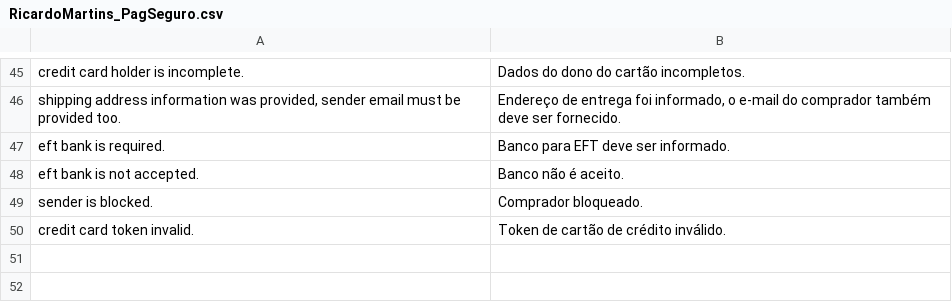
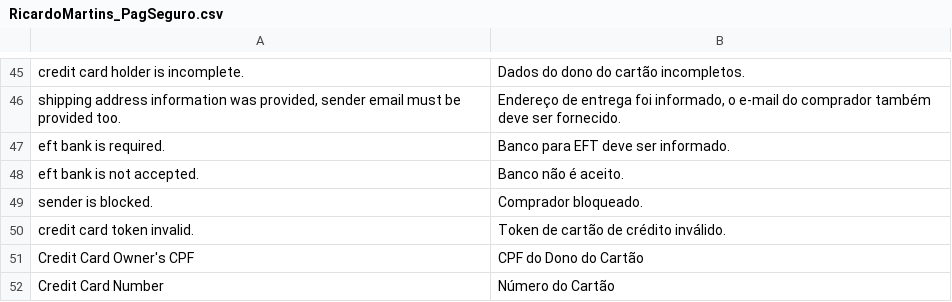
Before and after one commit to r-martins/PagSeguro-Magento-Transparente, a CSV file: app/locale/pt_BR/RicardoMartins_PagSeguro.csv, drawn as a sheet; only a part is shown, gaps mark what is left out; the diff names each change by its address in the sheet, - before the commit and + after, or states it on an @@ line.

Commit message:
v. 1.0.5 -Pequena correcao pra evitar problemas com espacos no CEP digitado -Agora e possivel pedir para exibir o campo CPF junto com os dados do cartao de credito, configuravel via painel

```diff
--- a/app/locale/pt_BR/RicardoMartins_PagSeguro.csv
+++ b/app/locale/pt_BR/RicardoMartins_PagSeguro.csv
+row 51: Credit Card Owner's CPF | CPF do Dono do Cartão
+row 52: Credit Card Number | Número do Cartão
```
Also changed, not shown: 7 other files.
